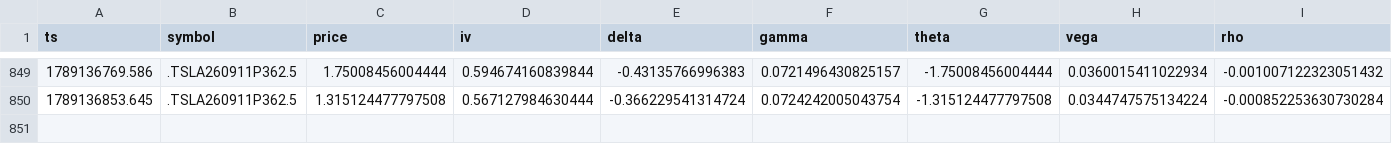
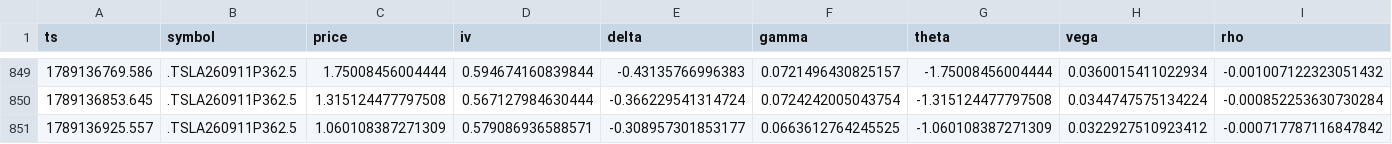
Before and after one commit to giancuffaro/discord-sniper, a CSV file: greeks_tape.csv, drawn as a sheet; only a part is shown, gaps mark what is left out.

Commit message:
auto-push Fri 09/11/2026 10:29:14.22

```diff
--- a/greeks_tape.csv
+++ b/greeks_tape.csv
@@ -850 +850,2 @@ ts,symbol,price,iv,delta,gamma,theta,vega,rho
 1789136853.645,.TSLA260911P362.5,1.315124477797508,0.567127984630444,-0.366229541314724,0.0724242005043754,-1.315124477797508,0.0344747575134224,-0.000852253630730284
+1789136925.557,.TSLA260911P362.5,1.060108387271309,0.579086936588571,-0.308957301853177,0.0663612764245525,-1.060108387271309,0.0322927510923412,-0.000717787116847842
```
